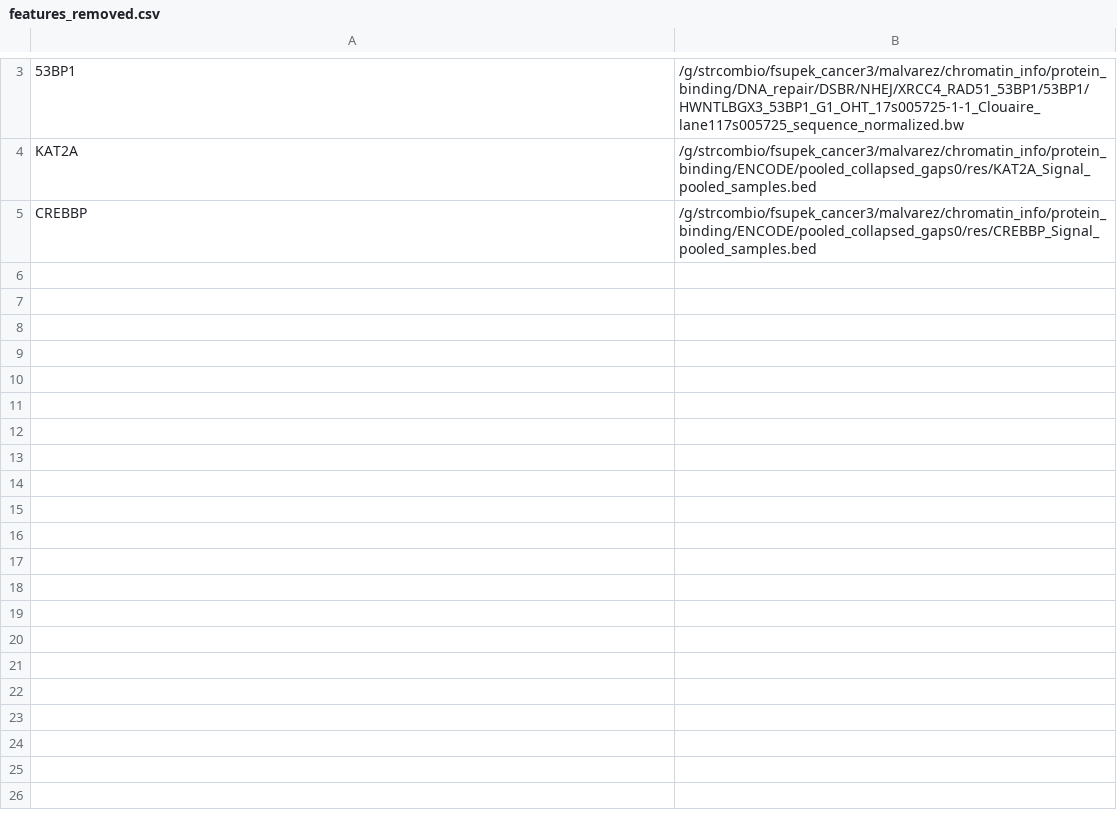
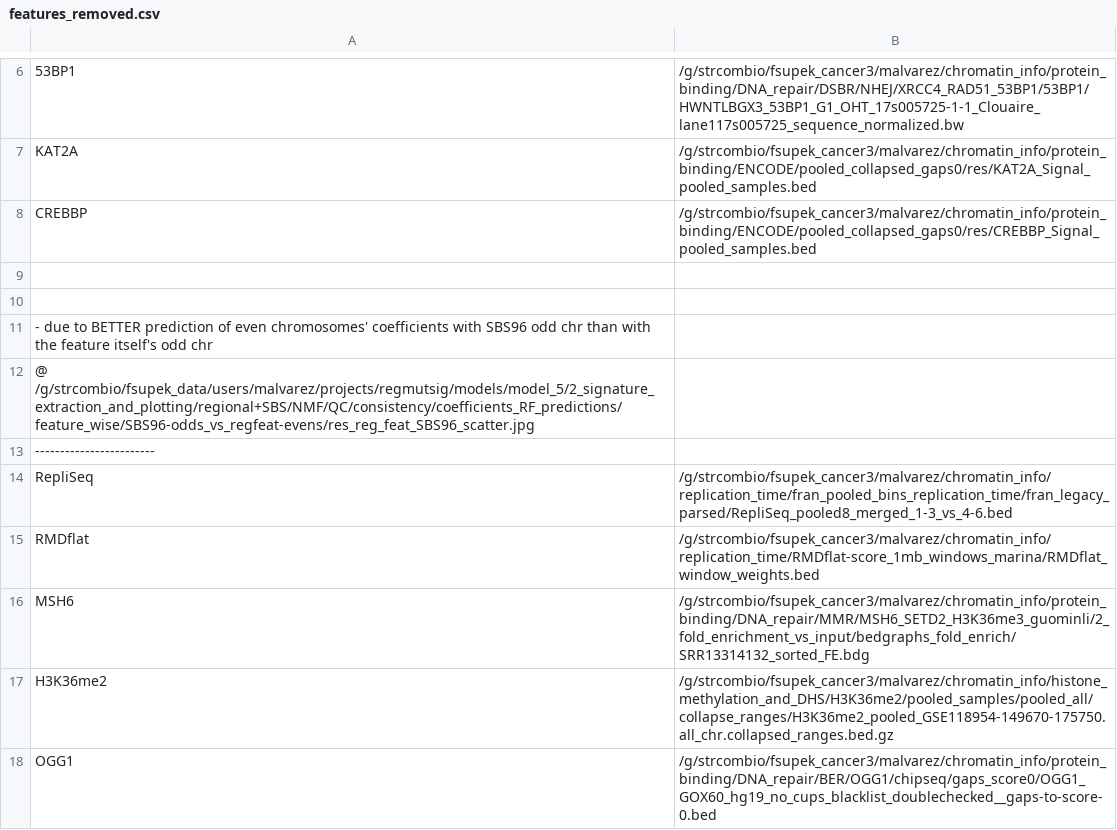
Before and after one commit to mmaalvarez/regmutsig, a CSV file: models/model_5/1_parser_and_regressions/input_lists/features_removed.csv, drawn as a sheet; only a part is shown, gaps mark what is left out; the diff covers the shown part only; the diff names each change by its address in the sheet, - before the commit and + after, or states it on an @@ line.

Commit message:
model5 added

```diff
--- a/models/model_5/1_parser_and_regressions/input_lists/features_removed.csv
+++ b/models/model_5/1_parser_and_regressions/input_lists/features_removed.csv
+row 9: (empty)
+row 10: (empty)
+row 11: - due to BETTER prediction of even chromosomes' coefficients with SBS96 odd chr than with the feature itself's odd chr
+row 12: @ /g/strcombio/fsupek_data/users/malvarez/projects/regmutsig/models/model_5/2_signature_extraction_and_plotting/regional+SBS/NMF/QC/consistency/coefficients_RF_predictions/feature_wise/SBS96-odds_vs_regfeat-evens/res_reg_feat_SBS96_scatter.jpg
+row 13: ------------------------
+row 14: RepliSeq | /g/strcombio/fsupek_cancer3/malvarez/chromatin_info/replication_time/fran_pooled_bins_replication_time/fran_legacy_parsed/RepliSeq_pooled8_merged_1-3_vs_4-6.bed
+row 15: RMDflat | /g/strcombio/fsupek_cancer3/malvarez/chromatin_info/replication_time/RMDflat-score_1mb_windows_marina/RMDflat_window_weights.bed
+row 16: MSH6 | /g/strcombio/fsupek_cancer3/malvarez/chromatin_info/protein_binding/DNA_repair/MMR/MSH6_SETD2_H3K36me3_guominli/2_fold_enrichment_vs_input/bedgraphs_fold_enrich/SRR13314132_sorted_FE.bdg
+row 17: H3K36me2 | /g/strcombio/fsupek_cancer3/malvarez/chromatin_info/histone_methylation_and_DHS/H3K36me2/pooled_samples/pooled_all/collapse_ranges/H3K36me2_pooled_GSE118954-149670-175750.all_chr.collapsed_ranges.bed.gz
+row 18: OGG1 | /g/strcombio/fsupek_cancer3/malvarez/chromatin_info/protein_binding/DNA_repair/BER/OGG1/chipseq/gaps_score0/OGG1_GOX60_hg19_no_cups_blacklist_doublechecked__gaps-to-score-0.bed
```
Also changed, not shown: 32 added rows elsewhere in this file, 13 other files.
